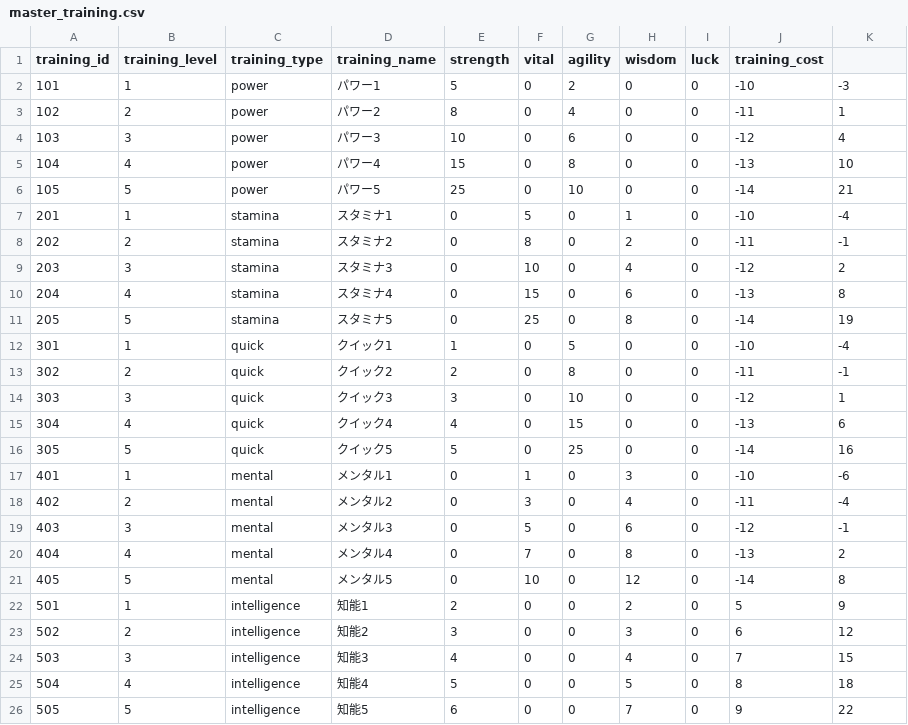
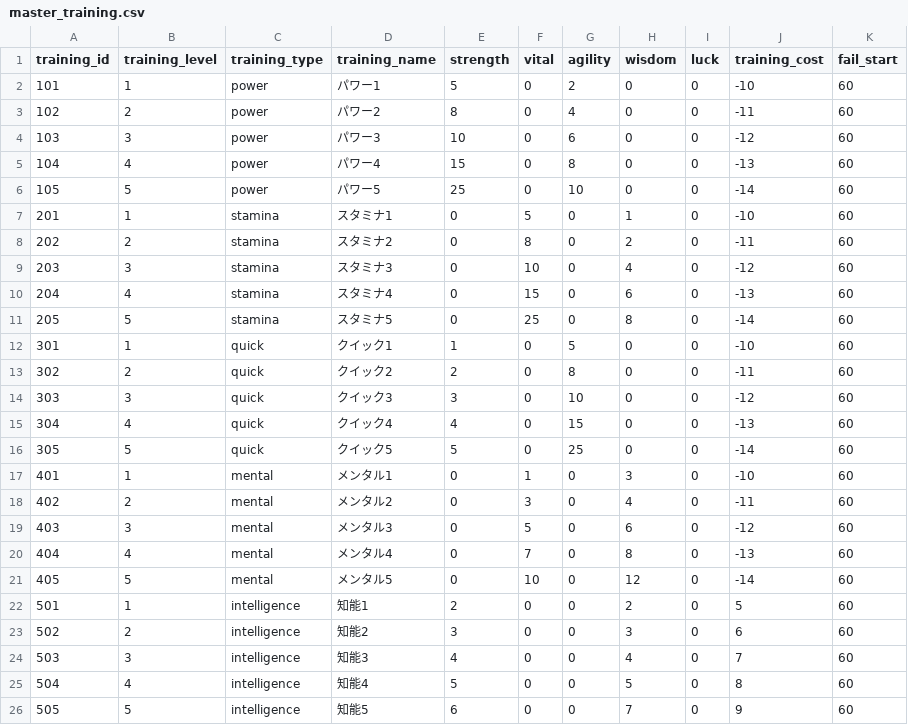
Before and after one commit to everystudio/growrpg.girls, a CSV file: Assets/CSVData/master_training.csv, drawn as a sheet.

```diff
--- a/Assets/CSVData/master_training.csv
+++ b/Assets/CSVData/master_training.csv
@@ -1,26 +1,26 @@
-training_id,training_level,training_type,training_name,strength,vital,agility,wisdom,luck,training_cost,
-101,1,power,パワー1,5,0,2,0,0,-10,-3
-102,2,power,パワー2,8,0,4,0,0,-11,1
-103,3,power,パワー3,10,0,6,0,0,-12,4
-104,4,power,パワー4,15,0,8,0,0,-13,10
-105,5,power,パワー5,25,0,10,0,0,-14,21
-201,1,stamina,スタミナ1,0,5,0,1,0,-10,-4
-202,2,stamina,スタミナ2,0,8,0,2,0,-11,-1
-203,3,stamina,スタミナ3,0,10,0,4,0,-12,2
-204,4,stamina,スタミナ4,0,15,0,6,0,-13,8
-205,5,stamina,スタミナ5,0,25,0,8,0,-14,19
-301,1,quick,クイック1,1,0,5,0,0,-10,-4
-302,2,quick,クイック2,2,0,8,0,0,-11,-1
-303,3,quick,クイック3,3,0,10,0,0,-12,1
-304,4,quick,クイック4,4,0,15,0,0,-13,6
-305,5,quick,クイック5,5,0,25,0,0,-14,16
-401,1,mental,メンタル1,0,1,0,3,0,-10,-6
-402,2,mental,メンタル2,0,3,0,4,0,-11,-4
-403,3,mental,メンタル3,0,5,0,6,0,-12,-1
-404,4,mental,メンタル4,0,7,0,8,0,-13,2
-405,5,mental,メンタル5,0,10,0,12,0,-14,8
-501,1,intelligence,知能1,2,0,0,2,0,5,9
-502,2,intelligence,知能2,3,0,0,3,0,6,12
-503,3,intelligence,知能3,4,0,0,4,0,7,15
-504,4,intelligence,知能4,5,0,0,5,0,8,18
-505,5,intelligence,知能5,6,0,0,7,0,9,22
+training_id,training_level,training_type,training_name,strength,vital,agility,wisdom,luck,training_cost,fail_start
+101,1,power,パワー1,5,0,2,0,0,-10,60
+102,2,power,パワー2,8,0,4,0,0,-11,60
+103,3,power,パワー3,10,0,6,0,0,-12,60
+104,4,power,パワー4,15,0,8,0,0,-13,60
+105,5,power,パワー5,25,0,10,0,0,-14,60
+201,1,stamina,スタミナ1,0,5,0,1,0,-10,60
+202,2,stamina,スタミナ2,0,8,0,2,0,-11,60
+203,3,stamina,スタミナ3,0,10,0,4,0,-12,60
+204,4,stamina,スタミナ4,0,15,0,6,0,-13,60
+205,5,stamina,スタミナ5,0,25,0,8,0,-14,60
+301,1,quick,クイック1,1,0,5,0,0,-10,60
+302,2,quick,クイック2,2,0,8,0,0,-11,60
+303,3,quick,クイック3,3,0,10,0,0,-12,60
+304,4,quick,クイック4,4,0,15,0,0,-13,60
+305,5,quick,クイック5,5,0,25,0,0,-14,60
+401,1,mental,メンタル1,0,1,0,3,0,-10,60
+402,2,mental,メンタル2,0,3,0,4,0,-11,60
+403,3,mental,メンタル3,0,5,0,6,0,-12,60
+404,4,mental,メンタル4,0,7,0,8,0,-13,60
+405,5,mental,メンタル5,0,10,0,12,0,-14,60
+501,1,intelligence,知能1,2,0,0,2,0,5,60
+502,2,intelligence,知能2,3,0,0,3,0,6,60
+503,3,intelligence,知能3,4,0,0,4,0,7,60
+504,4,intelligence,知能4,5,0,0,5,0,8,60
+505,5,intelligence,知能5,6,0,0,7,0,9,60
```
Also changed, not shown: 12 other files.
